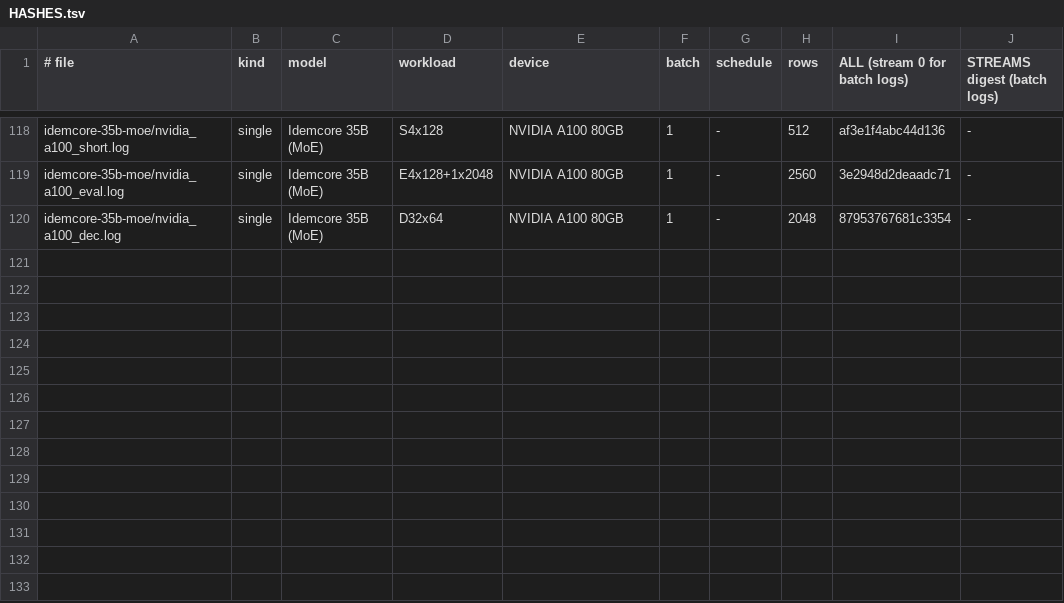
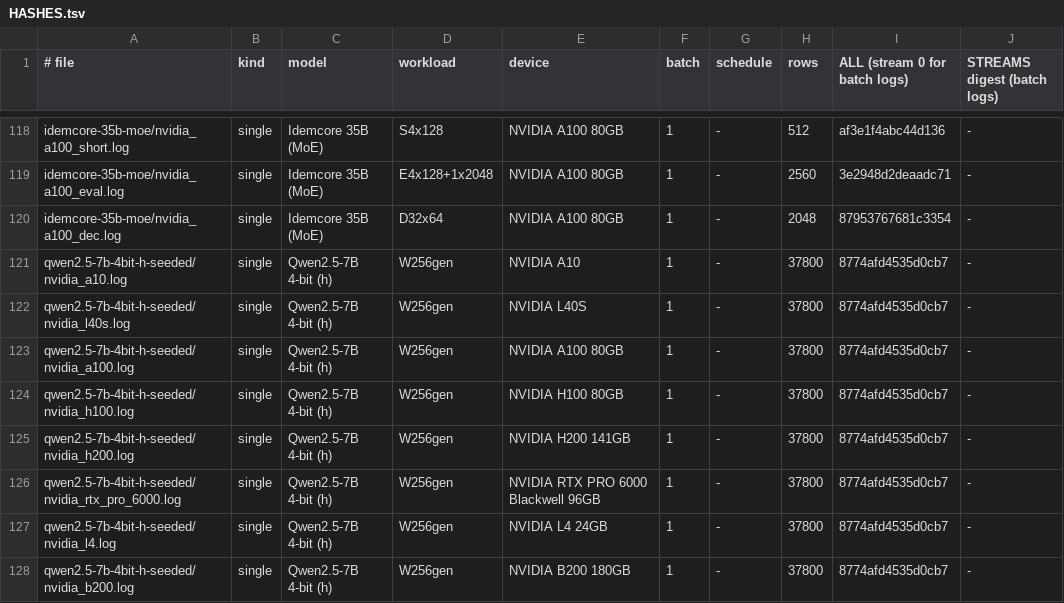
Before and after one commit to idemcore/idemcore-verifier, a TSV file: samples/HASHES.tsv, drawn as a sheet; only a part is shown, gaps mark what is left out.

Commit message:
idemcore-verifier 0.3.6
Add cross-GPU logs for 256 generations of Qwen2.5-7B 4-bit (h)
(temperature 0.7, top-k 50, top-p 0.90, 128 new tokens) on NVIDIA A10,
L40S, A100, H100, H200, RTX PRO 6000, L4 and B200. Every published
pair is identical (ALL 8774afd4535d0cb7, 37800 positions per GPU).

Also drop a fixed upper limit on an optional legacy field. Log format
unchanged; existing hashes are unaffected.

```diff
--- a/samples/HASHES.tsv
+++ b/samples/HASHES.tsv
@@ -120 +120,9 @@ idemcore-35b-moe/nvidia_a100_eval.log	single	Idemcore 35B (MoE)	E4x128+1x2048	NV
 idemcore-35b-moe/nvidia_a100_dec.log	single	Idemcore 35B (MoE)	D32x64	NVIDIA A100 80GB	1	-	2048	87953767681c3354	-
+qwen2.5-7b-4bit-h-seeded/nvidia_a10.log	single	Qwen2.5-7B 4-bit (h)	W256gen	NVIDIA A10	1	-	37800	8774afd4535d0cb7	-
+qwen2.5-7b-4bit-h-seeded/nvidia_l40s.log	single	Qwen2.5-7B 4-bit (h)	W256gen	NVIDIA L40S	1	-	37800	8774afd4535d0cb7	-
+qwen2.5-7b-4bit-h-seeded/nvidia_a100.log	single	Qwen2.5-7B 4-bit (h)	W256gen	NVIDIA A100 80GB	1	-	37800	8774afd4535d0cb7	-
+qwen2.5-7b-4bit-h-seeded/nvidia_h100.log	single	Qwen2.5-7B 4-bit (h)	W256gen	NVIDIA H100 80GB	1	-	37800	8774afd4535d0cb7	-
+qwen2.5-7b-4bit-h-seeded/nvidia_h200.log	single	Qwen2.5-7B 4-bit (h)	W256gen	NVIDIA H200 141GB	1	-	37800	8774afd4535d0cb7	-
+qwen2.5-7b-4bit-h-seeded/nvidia_rtx_pro_6000.log	single	Qwen2.5-7B 4-bit (h)	W256gen	NVIDIA RTX PRO 6000 Blackwell 96GB	1	-	37800	8774afd4535d0cb7	-
+qwen2.5-7b-4bit-h-seeded/nvidia_l4.log	single	Qwen2.5-7B 4-bit (h)	W256gen	NVIDIA L4 24GB	1	-	37800	8774afd4535d0cb7	-
+qwen2.5-7b-4bit-h-seeded/nvidia_b200.log	single	Qwen2.5-7B 4-bit (h)	W256gen	NVIDIA B200 180GB	1	-	37800	8774afd4535d0cb7	-
```
Also changed, not shown: samples/PAIRS.tsv, 18 other files.
